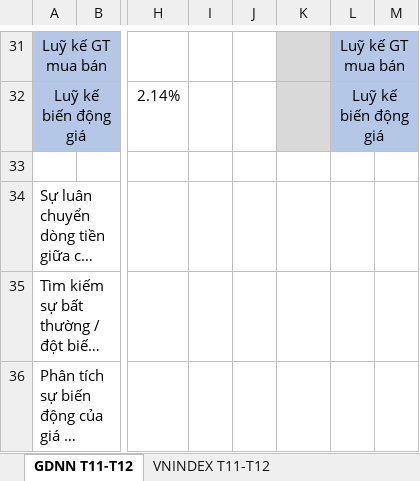
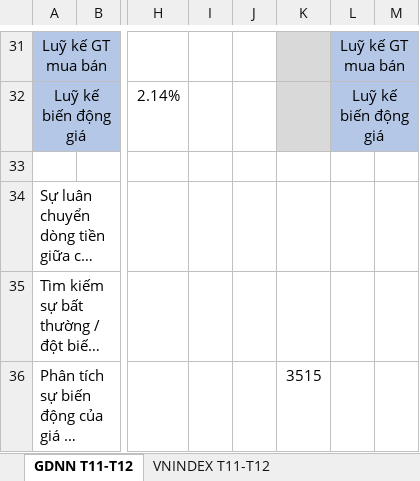
Before and after one commit to fury2003/stocks, an Excel workbook: 2023/DongTien.xlsx, sheet GDNN T11-T12, drawn as a sheet; only a part is shown, gaps mark what is left out; long unchanged cells end in …; values as stored, in another font and other column widths than the file's, no borders; conditional formats not drawn; the diff names each change by its address in the sheet, - before the commit and + after, or states it on an @@ line.

Commit message:
thu them du lieu

```diff
--- a/2023/DongTien.xlsx (sheet GDNN T11-T12)
+++ b/2023/DongTien.xlsx (sheet GDNN T11-T12)
-K36: (empty)
+K36: 3515
```
